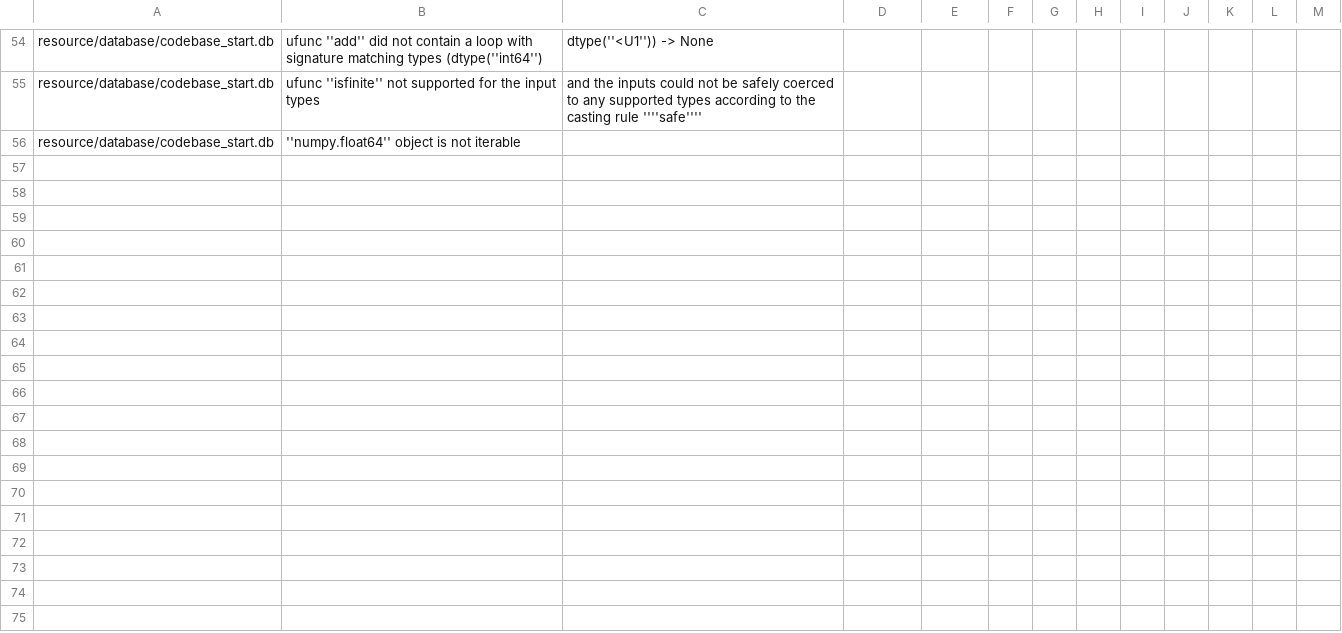
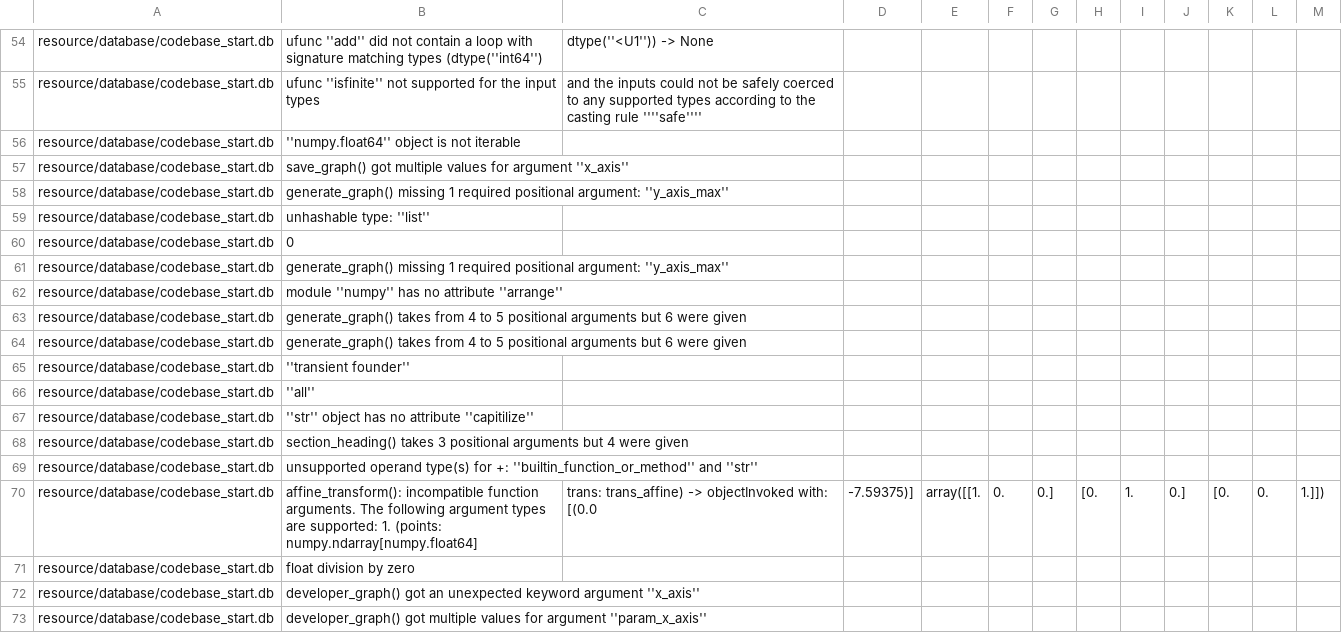
Before and after one commit to DerekSomervilleUofG/research_codebase_graph_latex, a CSV file: resource/failed_database.csv, drawn as a sheet; only a part is shown, gaps mark what is left out.

```diff
--- a/resource/failed_database.csv
+++ b/resource/failed_database.csv
@@ -56 +56,18 @@ resource/database/codebase_start.db,ufunc ''isfinite'' not supported for the inp
 resource/database/codebase_start.db,''numpy.float64'' object is not iterable
+resource/database/codebase_start.db,save_graph() got multiple values for argument ''x_axis''
+resource/database/codebase_start.db,generate_graph() missing 1 required positional argument: ''y_axis_max''
+resource/database/codebase_start.db,unhashable type: ''list''
+resource/database/codebase_start.db,0
+resource/database/codebase_start.db,generate_graph() missing 1 required positional argument: ''y_axis_max''
+resource/database/codebase_start.db,module ''numpy'' has no attribute ''arrange''
+resource/database/codebase_start.db,generate_graph() takes from 4 to 5 positional arguments but 6 were given
+resource/database/codebase_start.db,generate_graph() takes from 4 to 5 positional arguments but 6 were given
+resource/database/codebase_start.db,''transient founder''
+resource/database/codebase_start.db,''all''
+resource/database/codebase_start.db,''str'' object has no attribute ''capitilize''
+resource/database/codebase_start.db,section_heading() takes 3 positional arguments but 4 were given
+resource/database/codebase_start.db,unsupported operand type(s) for +: ''builtin_function_or_method'' and ''str''
+resource/database/codebase_start.db,affine_transform(): incompatible function arguments. The following argument types are supported:    1. (points: numpy.ndarray[numpy.float64], trans: trans_affine) -> objectInvoked with: [(0.0, -7.59375)], array([[1., 0., 0.],       [0., 1., 0.],       [0., 0., 1.]])
+resource/database/codebase_start.db,float division by zero
+resource/database/codebase_start.db,developer_graph() got an unexpected keyword argument ''x_axis''
+resource/database/codebase_start.db,developer_graph() got multiple values for argument ''param_x_axis''
```
Also changed, not shown: 17 other files.
